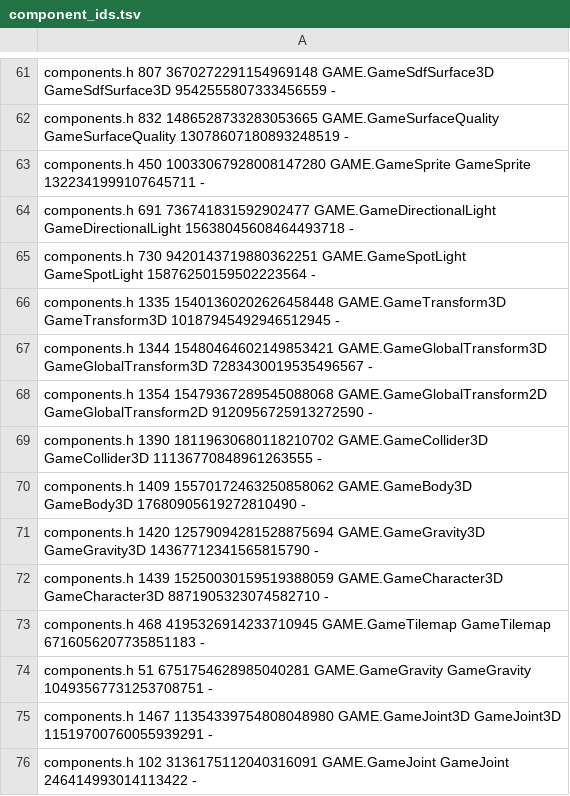
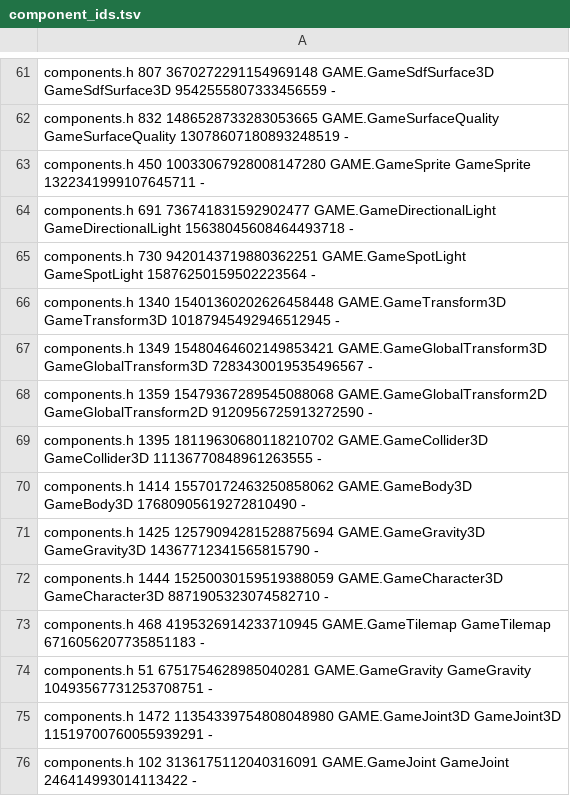
Before and after one commit to waldnercharles/chibi, a TSV file: src/runtime/component_ids.tsv, drawn as a sheet; only a part is shown, gaps mark what is left out.

```diff
--- a/src/runtime/component_ids.tsv
+++ b/src/runtime/component_ids.tsv
@@ -65,12 +65,12 @@ components.h 691 736741831592902477 GAME.GameDirectionalLight GameDirectionalLig
 components.h 730 9420143719880362251 GAME.GameSpotLight GameSpotLight 15876250159502223564 -
-components.h 1335 15401360202626458448 GAME.GameTransform3D GameTransform3D 10187945492946512945 -
-components.h 1344 15480464602149853421 GAME.GameGlobalTransform3D GameGlobalTransform3D 7283430019535496567 -
-components.h 1354 15479367289545088068 GAME.GameGlobalTransform2D GameGlobalTransform2D 9120956725913272590 -
-components.h 1390 18119630680118210702 GAME.GameCollider3D GameCollider3D 11136770848961263555 -
-components.h 1409 15570172463250858062 GAME.GameBody3D GameBody3D 17680905619272810490 -
-components.h 1420 12579094281528875694 GAME.GameGravity3D GameGravity3D 14367712341565815790 -
-components.h 1439 15250030159519388059 GAME.GameCharacter3D GameCharacter3D 8871905323074582710 -
+components.h 1340 15401360202626458448 GAME.GameTransform3D GameTransform3D 10187945492946512945 -
+components.h 1349 15480464602149853421 GAME.GameGlobalTransform3D GameGlobalTransform3D 7283430019535496567 -
+components.h 1359 15479367289545088068 GAME.GameGlobalTransform2D GameGlobalTransform2D 9120956725913272590 -
+components.h 1395 18119630680118210702 GAME.GameCollider3D GameCollider3D 11136770848961263555 -
+components.h 1414 15570172463250858062 GAME.GameBody3D GameBody3D 17680905619272810490 -
+components.h 1425 12579094281528875694 GAME.GameGravity3D GameGravity3D 14367712341565815790 -
+components.h 1444 15250030159519388059 GAME.GameCharacter3D GameCharacter3D 8871905323074582710 -
 components.h 468 4195326914233710945 GAME.GameTilemap GameTilemap 6716056207735851183 -
 components.h 51 6751754628985040281 GAME.GameGravity GameGravity 10493567731253708751 -
-components.h 1467 11354339754808048980 GAME.GameJoint3D GameJoint3D 11519700760055939291 -
+components.h 1472 11354339754808048980 GAME.GameJoint3D GameJoint3D 11519700760055939291 -
 components.h 102 3136175112040316091 GAME.GameJoint GameJoint 246414993014113422 -
```
Also changed, not shown: 7 other files.
